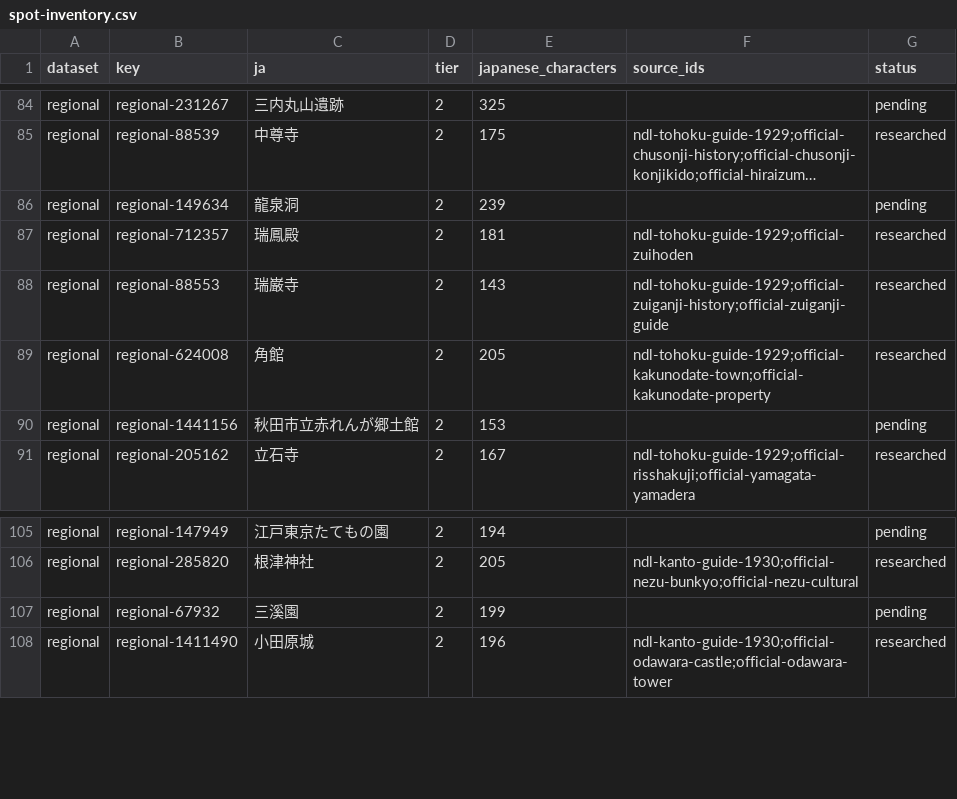
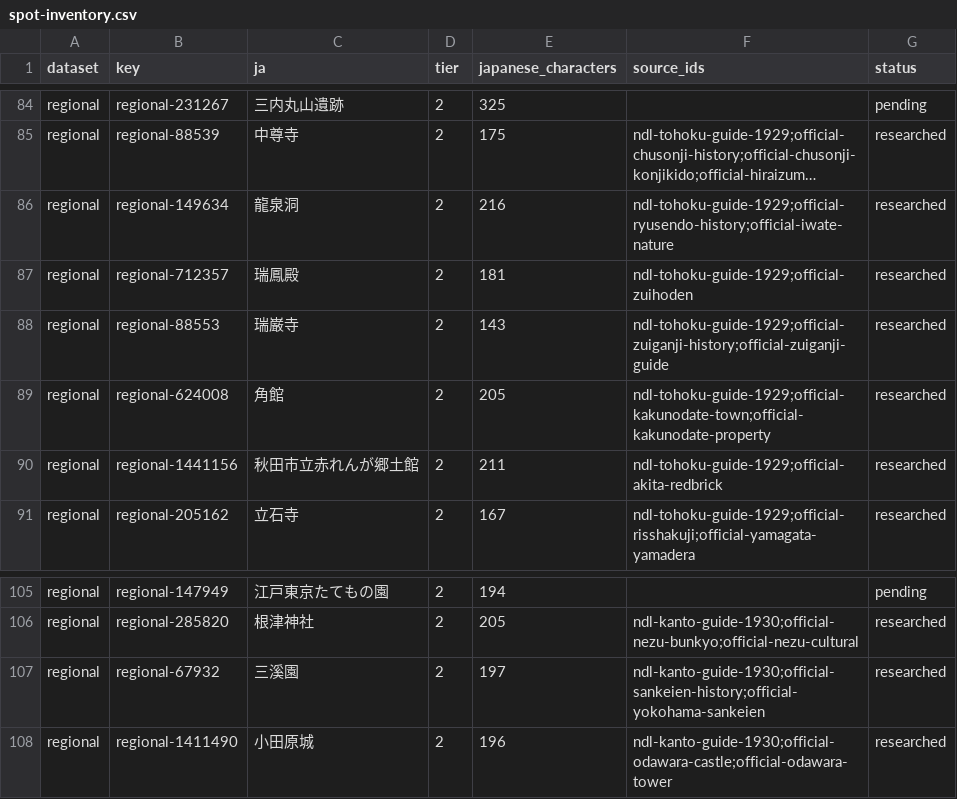
Before and after one commit to Roman-zebra/Website_history_Github, a CSV file: research/ndl/spot-inventory.csv, drawn as a sheet; only a part is shown, gaps mark what is left out; long unchanged cells end in …; the diff names each change by its address in the sheet, - before the commit and + after, or states it on an @@ line.

Commit message:
Add NDL research for northern caves, bank, and Sankeien

```diff
--- a/research/ndl/spot-inventory.csv
+++ b/research/ndl/spot-inventory.csv
-E86 (japanese_characters): 239
+E86 (japanese_characters): 216
-F86 (source_ids): (empty)
+F86 (source_ids): ndl-tohoku-guide-1929;official-ryusendo-history;official-iwate-nature
-G86 (status): pending
+G86 (status): researched
-E90 (japanese_characters): 153
+E90 (japanese_characters): 211
-F90 (source_ids): (empty)
+F90 (source_ids): ndl-tohoku-guide-1929;official-akita-redbrick
-G90 (status): pending
+G90 (status): researched
-E107 (japanese_characters): 199
+E107 (japanese_characters): 197
-F107 (source_ids): (empty)
+F107 (source_ids): ndl-kanto-guide-1930;official-sankeien-history;official-yokohama-sankeien
-G107 (status): pending
+G107 (status): researched
```
Also changed, not shown: 3 other files.
